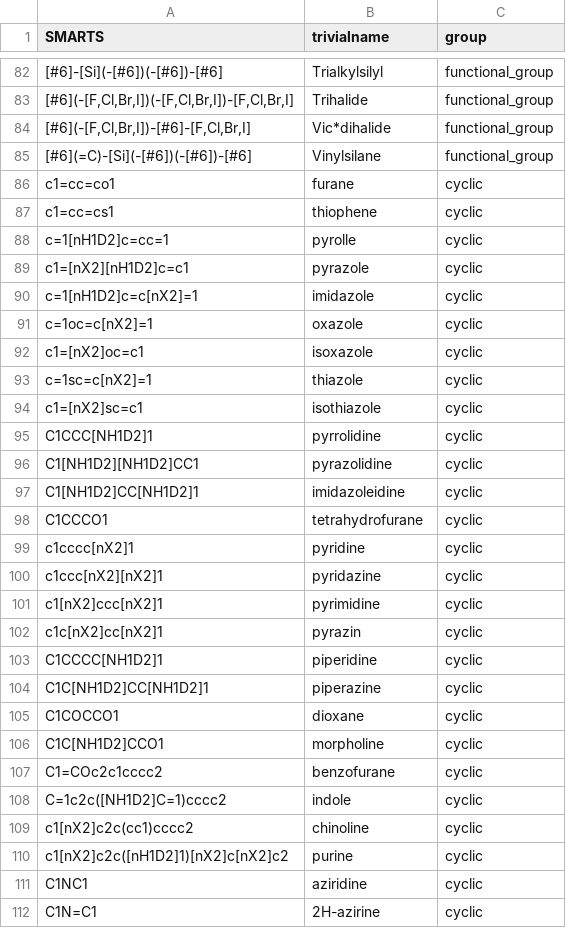
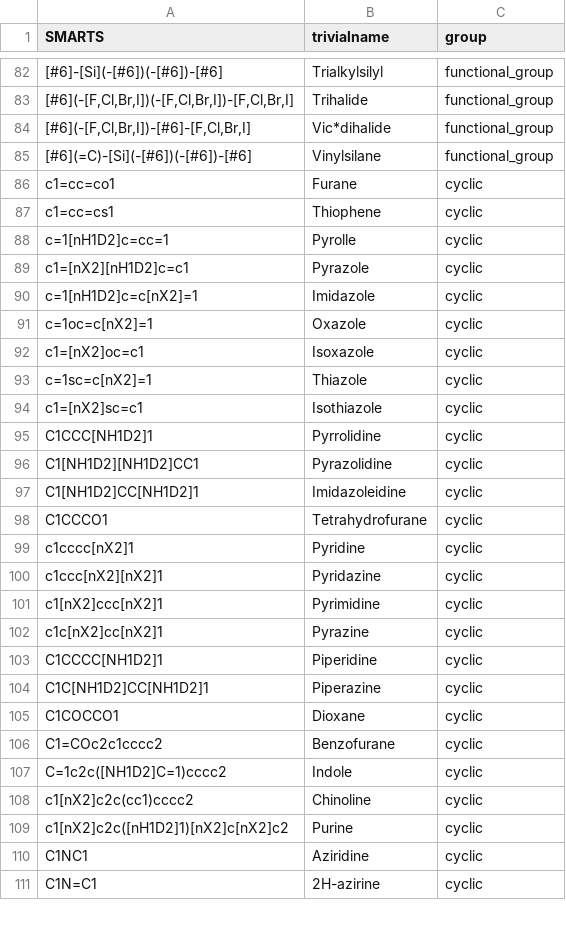
Before and after one commit to torbengutermuth/SmartChemist, a CSV file: smart_chemist_backend/smarts_smart_chemist.csv, drawn as a sheet; only a part is shown, gaps mark what is left out; removed rows and columns are numbered as before the commit, all else as after; the diff covers the shown part only; the diff names each change by its address in the sheet, - before the commit and + after, or states it on an @@ line.

Commit message:
Added smart patterns for up to six membered rings

```diff
--- a/smart_chemist_backend/smarts_smart_chemist.csv
+++ b/smart_chemist_backend/smarts_smart_chemist.csv
-B86 (trivialname): furane
+B86 (trivialname): Furane
-B87 (trivialname): thiophene
+B87 (trivialname): Thiophene
-B88 (trivialname): pyrolle
+B88 (trivialname): Pyrolle
-B89 (trivialname): pyrazole
+B89 (trivialname): Pyrazole
-B90 (trivialname): imidazole
+B90 (trivialname): Imidazole
-B91 (trivialname): oxazole
+B91 (trivialname): Oxazole
-B92 (trivialname): isoxazole
+B92 (trivialname): Isoxazole
-B93 (trivialname): thiazole
+B93 (trivialname): Thiazole
-B94 (trivialname): isothiazole
+B94 (trivialname): Isothiazole
-B95 (trivialname): pyrrolidine
+B95 (trivialname): Pyrrolidine
-B96 (trivialname): pyrazolidine
+B96 (trivialname): Pyrazolidine
-B97 (trivialname): imidazoleidine
+B97 (trivialname): Imidazoleidine
-B98 (trivialname): tetrahydrofurane
+B98 (trivialname): Tetrahydrofurane
-B99 (trivialname): pyridine
+B99 (trivialname): Pyridine
-B100 (trivialname): pyridazine
+B100 (trivialname): Pyridazine
-B101 (trivialname): pyrimidine
+B101 (trivialname): Pyrimidine
-B102 (trivialname): pyrazin
+B102 (trivialname): Pyrazine
-B103 (trivialname): piperidine
+B103 (trivialname): Piperidine
-B104 (trivialname): piperazine
+B104 (trivialname): Piperazine
-B105 (trivialname): dioxane
+B105 (trivialname): Dioxane
-row 106: C1C[NH1D2]CCO1 | morpholine | cyclic
-B106 (trivialname): benzofurane
+B106 (trivialname): Benzofurane
-B107 (trivialname): indole
+B107 (trivialname): Indole
-B108 (trivialname): chinoline
+B108 (trivialname): Chinoline
-B109 (trivialname): purine
+B109 (trivialname): Purine
-B110 (trivialname): aziridine
+B110 (trivialname): Aziridine
```
Also changed, not shown: 50 added rows and 11 edited cells elsewhere in this file.
